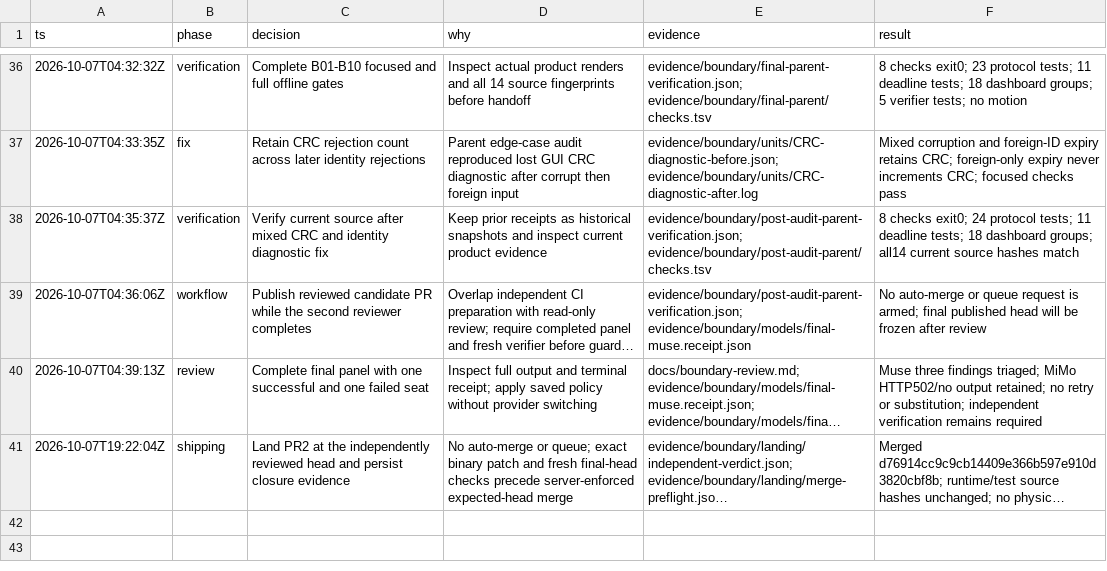
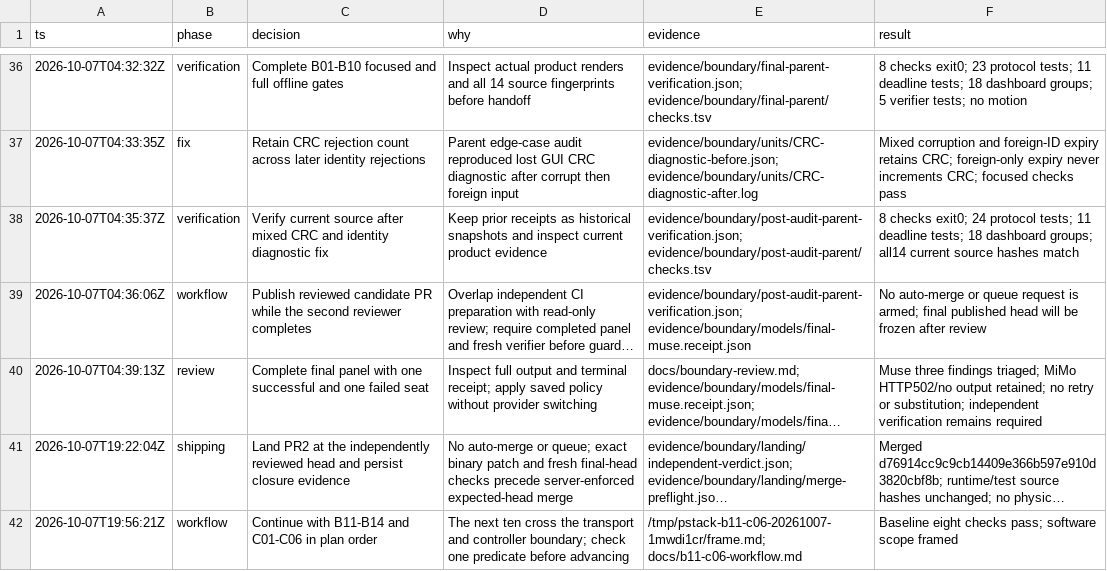
Before and after one commit to sidrk-dev/im6014-arm-control, a TSV file: docs/decisions.tsv, drawn as a sheet; only a part is shown, gaps mark what is left out; long unchanged cells end in …; the diff names each change by its address in the sheet, - before the commit and + after, or states it on an @@ line.

Commit message:
docs(controller): frame B11 through C06 acceptance work

```diff
--- a/docs/decisions.tsv
+++ b/docs/decisions.tsv
+row 42: 2026-10-07T19:56:21Z | workflow | Continue with B11-B14 and C01-C06 in plan order | The next ten cross the transport and controller boundary; check one predicate before advancing | /tmp/pstack-b11-c06-20261007-1mwdi1cr/frame.md; docs/b11-c06-workflow.md | Baseline eight checks pass; software scope framed
```
Also changed, not shown: 4 other files.
